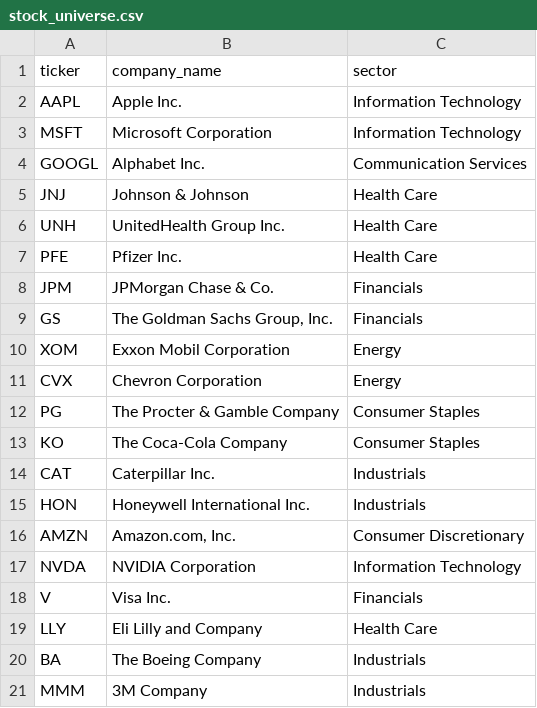
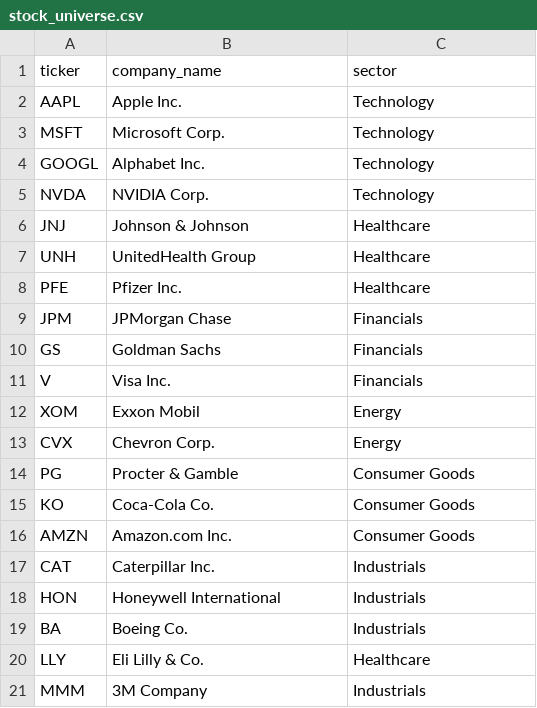
Before and after one commit to eddieschwasnick/CI-Final-Project, a CSV file: data/csv_files/stock_universe.csv, drawn as a sheet.

```diff
--- a/data/csv_files/stock_universe.csv
+++ b/data/csv_files/stock_universe.csv
@@ -1,21 +1,21 @@
 ticker,company_name,sector
-AAPL,Apple Inc.,Information Technology
-MSFT,Microsoft Corporation,Information Technology
-GOOGL,Alphabet Inc.,Communication Services
-JNJ,Johnson & Johnson,Health Care
-UNH,UnitedHealth Group Inc.,Health Care
-PFE,Pfizer Inc.,Health Care
-JPM,JPMorgan Chase & Co.,Financials
-GS,"The Goldman Sachs Group, Inc.",Financials
-XOM,Exxon Mobil Corporation,Energy
-CVX,Chevron Corporation,Energy
-PG,The Procter & Gamble Company,Consumer Staples
-KO,The Coca-Cola Company,Consumer Staples
+AAPL,Apple Inc.,Technology
+MSFT,Microsoft Corp.,Technology
+GOOGL,Alphabet Inc.,Technology
+NVDA,NVIDIA Corp.,Technology
+JNJ,Johnson & Johnson,Healthcare
+UNH,UnitedHealth Group,Healthcare
+PFE,Pfizer Inc.,Healthcare
+JPM,JPMorgan Chase,Financials
+GS,Goldman Sachs,Financials
+V,Visa Inc.,Financials
+XOM,Exxon Mobil,Energy
+CVX,Chevron Corp.,Energy
+PG,Procter & Gamble,Consumer Goods
+KO,Coca-Cola Co.,Consumer Goods
+AMZN,Amazon.com Inc.,Consumer Goods
 CAT,Caterpillar Inc.,Industrials
-HON,Honeywell International Inc.,Industrials
-AMZN,"Amazon.com, Inc.",Consumer Discretionary
-NVDA,NVIDIA Corporation,Information Technology
-V,Visa Inc.,Financials
-LLY,Eli Lilly and Company,Health Care
-BA,The Boeing Company,Industrials
+HON,Honeywell International,Industrials
+BA,Boeing Co.,Industrials
+LLY,Eli Lilly & Co.,Healthcare
 MMM,3M Company,Industrials
```
Also changed, not shown: 10 other files.
